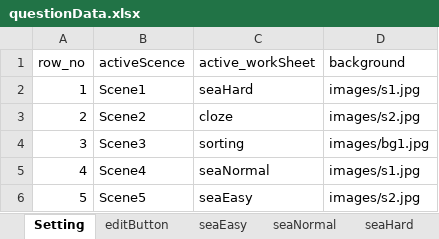
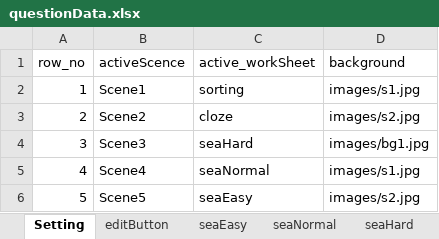
Before and after one commit to cx0701/camera, an Excel workbook: questionData.xlsx, sheet Setting, drawn as a sheet; values as stored, in another font and other column widths than the file's, no borders; the diff names each change by its address in the sheet, - before the commit and + after, or states it on an @@ line.

```diff
--- a/questionData.xlsx (sheet Setting)
+++ b/questionData.xlsx (sheet Setting)
-C2 (active_workSheet): seaHard
+C2 (active_workSheet): sorting
-C4 (active_workSheet): sorting
+C4 (active_workSheet): seaHard
```
Also changed, not shown: 4 other files.
